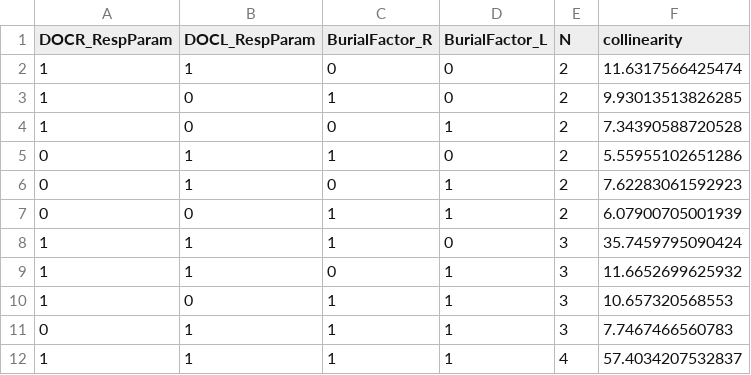
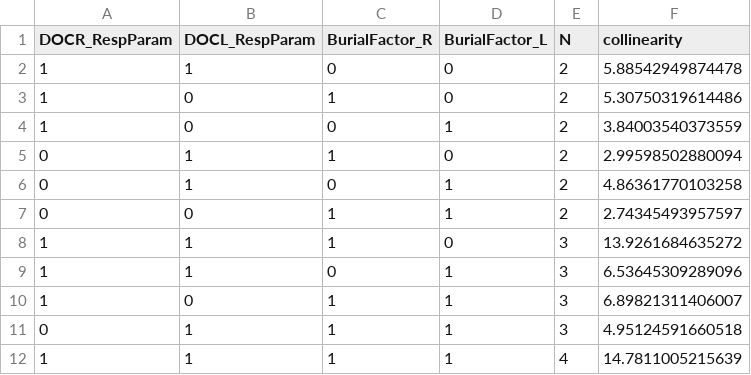
Before and after one commit to GLEON/SOS, a CSV file: R/FMEresults/Trout_collinearity.csv, drawn as a sheet.

Commit message:
working on trout

```diff
--- a/R/FMEresults/Trout_collinearity.csv
+++ b/R/FMEresults/Trout_collinearity.csv
@@ -1,12 +1,12 @@
 "DOCR_RespParam","DOCL_RespParam","BurialFactor_R","BurialFactor_L","N","collinearity"
-1,1,0,0,2,11.6317566425474
-1,0,1,0,2,9.93013513826285
-1,0,0,1,2,7.34390588720528
-0,1,1,0,2,5.55955102651286
-0,1,0,1,2,7.62283061592923
-0,0,1,1,2,6.07900705001939
-1,1,1,0,3,35.7459795090424
-1,1,0,1,3,11.6652699625932
-1,0,1,1,3,10.657320568553
-0,1,1,1,3,7.7467466560783
-1,1,1,1,4,57.4034207532837
+1,1,0,0,2,5.88542949874478
+1,0,1,0,2,5.30750319614486
+1,0,0,1,2,3.84003540373559
+0,1,1,0,2,2.99598502880094
+0,1,0,1,2,4.86361770103258
+0,0,1,1,2,2.74345493957597
+1,1,1,0,3,13.9261684635272
+1,1,0,1,3,6.53645309289096
+1,0,1,1,3,6.89821311406007
+0,1,1,1,3,4.95124591660518
+1,1,1,1,4,14.7811005215639
```
Also changed, not shown: 5 other files.
